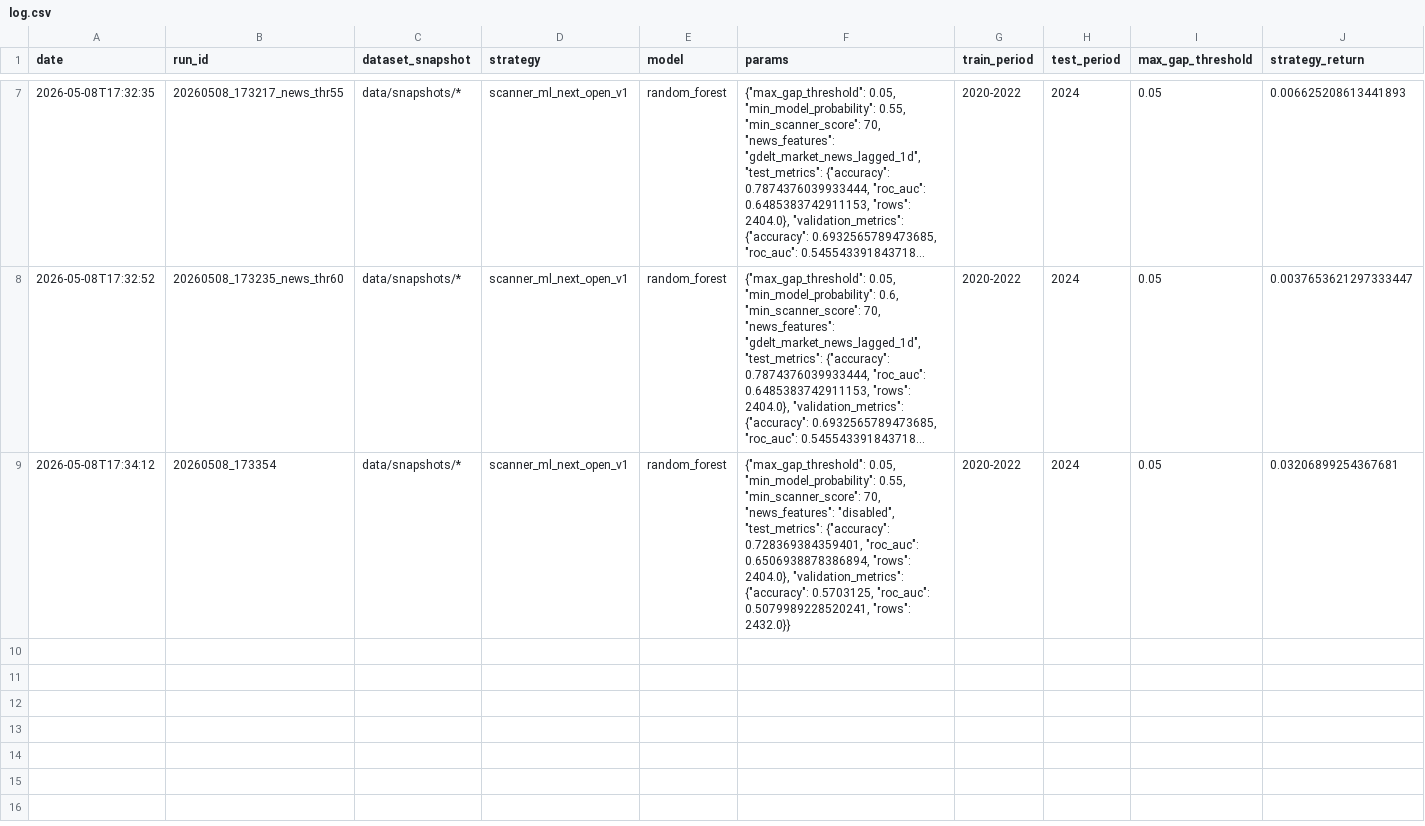
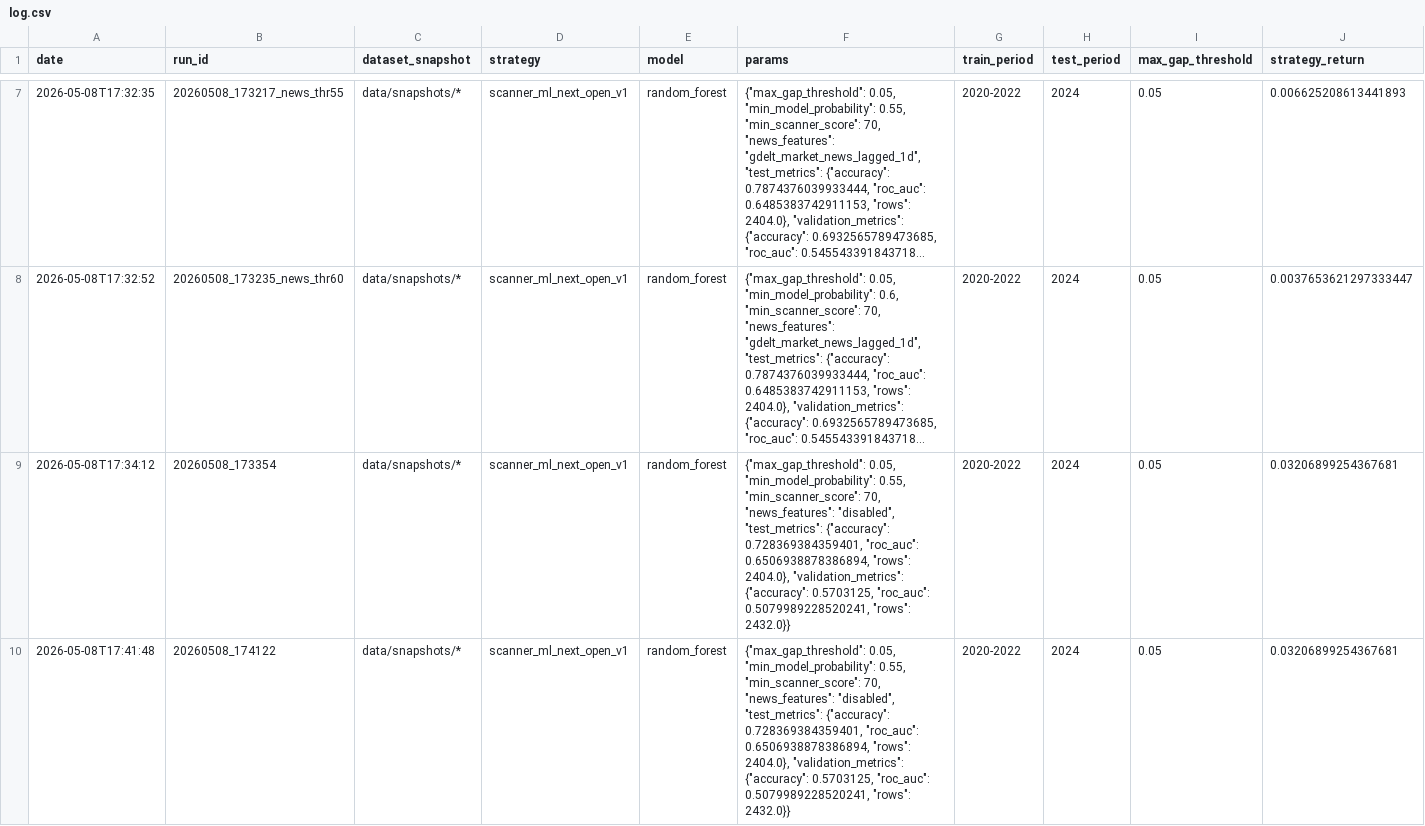
Before and after one commit to PerfectPoH/adaptive-equity-trading-lab, a CSV file: experiments/log.csv, drawn as a sheet; only a part is shown, gaps mark what is left out; long unchanged cells end in …; rows hold the shown columns only; the diff names each change by its address in the sheet, - before the commit and + after, or states it on an @@ line.

```diff
--- a/experiments/log.csv
+++ b/experiments/log.csv
+row 10: 2026-05-08T17:41:48 | 20260508_174122 | data/snapshots/* | scanner_ml_next_open_v1 | random_forest | {"max_gap_threshold": 0.05, "min_model_probability": 0.55, "min_scanner_score": 70, "news_features": "disabled", "test_metrics": {"accuracy": 0.728369384359401, "roc_auc": 0.6506938878386894, "rows": 2404.0}, "validation_metrics": {"accuracy": 0.5703125, "roc_auc": 0.5079989228520241, "rows": 2432.0}} | 2020-2022 | 2024 | 0.05 | 0.03206899254367681
```
Also changed, not shown: 16 other files.
